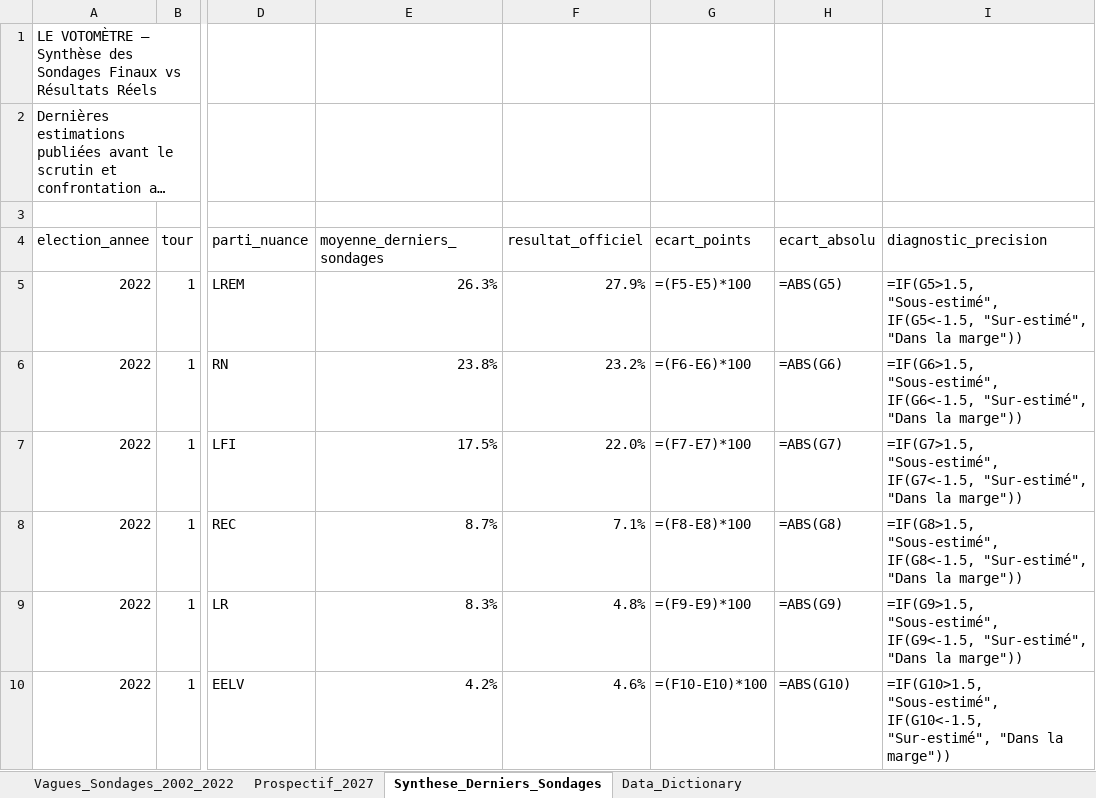
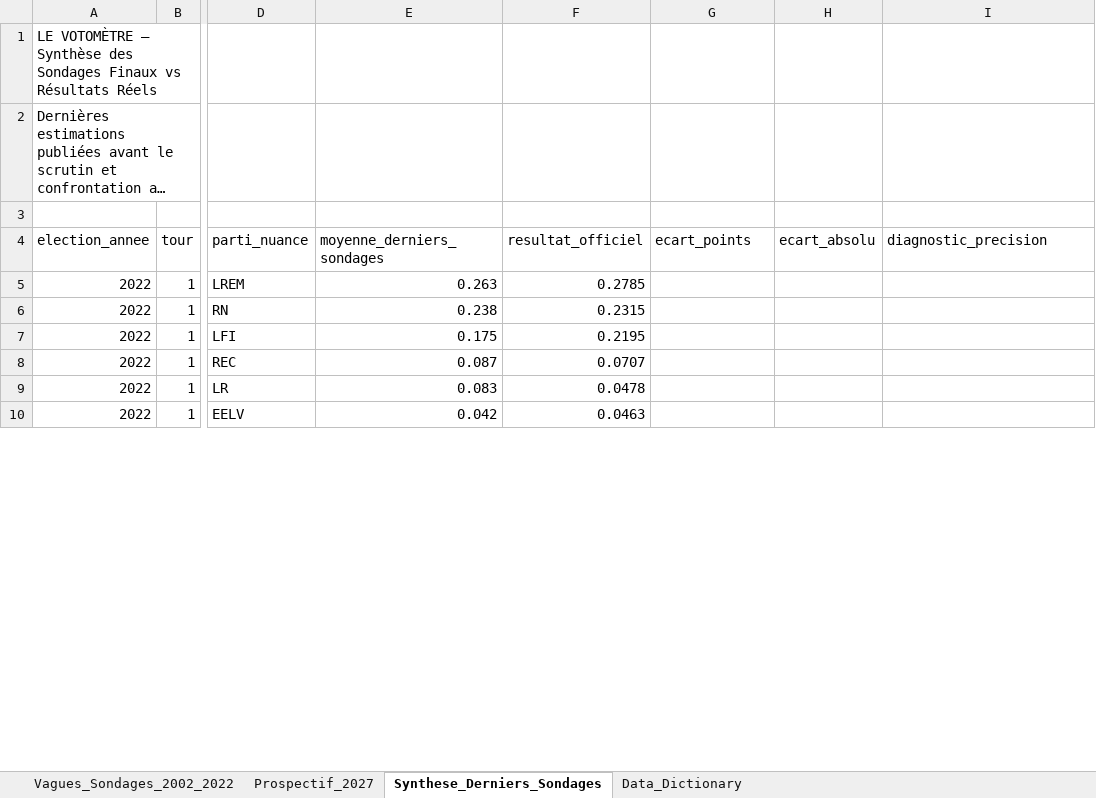
Before and after one commit to fremjulio-gif/votometre, an Excel workbook: raw_data/sondage_presi.xlsx, sheet Synthese_Derniers_Sondages, drawn as a sheet; only a part is shown, gaps mark what is left out; long unchanged cells end in …; values as stored, in another font and other column widths than the file's, no cell formats; formulas without a stored value are shown as written; the diff covers the shown part only; the diff names each change by its address in the sheet, - before the commit and + after, or states it on an @@ line.

```diff
--- a/raw_data/sondage_presi.xlsx (sheet Synthese_Derniers_Sondages)
+++ b/raw_data/sondage_presi.xlsx (sheet Synthese_Derniers_Sondages)
-E5 (moyenne_derniers_sondages): 26.3%
+E5 (moyenne_derniers_sondages): 0.263
-F5 (resultat_officiel): 27.9%
+F5 (resultat_officiel): 0.2785
-G5 (ecart_points): =(F5-E5)*100
+G5 (ecart_points): (empty)
-H5 (ecart_absolu): =ABS(G5)
+H5 (ecart_absolu): (empty)
-I5 (diagnostic_precision): =IF(G5>1.5, "Sous-estimé", IF(G5<-1.5, "Sur-estimé", "Dans la marge"))
+I5 (diagnostic_precision): (empty)
-E6 (moyenne_derniers_sondages): 23.8%
+E6 (moyenne_derniers_sondages): 0.238
-F6 (resultat_officiel): 23.2%
+F6 (resultat_officiel): 0.2315
-G6 (ecart_points): =(F6-E6)*100
+G6 (ecart_points): (empty)
-H6 (ecart_absolu): =ABS(G6)
+H6 (ecart_absolu): (empty)
-I6 (diagnostic_precision): =IF(G6>1.5, "Sous-estimé", IF(G6<-1.5, "Sur-estimé", "Dans la marge"))
+I6 (diagnostic_precision): (empty)
-E7 (moyenne_derniers_sondages): 17.5%
+E7 (moyenne_derniers_sondages): 0.175
-F7 (resultat_officiel): 22.0%
+F7 (resultat_officiel): 0.2195
-G7 (ecart_points): =(F7-E7)*100
+G7 (ecart_points): (empty)
-H7 (ecart_absolu): =ABS(G7)
+H7 (ecart_absolu): (empty)
-I7 (diagnostic_precision): =IF(G7>1.5, "Sous-estimé", IF(G7<-1.5, "Sur-estimé", "Dans la marge"))
+I7 (diagnostic_precision): (empty)
-E8 (moyenne_derniers_sondages): 8.7%
+E8 (moyenne_derniers_sondages): 0.087
-F8 (resultat_officiel): 7.1%
+F8 (resultat_officiel): 0.0707
-G8 (ecart_points): =(F8-E8)*100
+G8 (ecart_points): (empty)
-H8 (ecart_absolu): =ABS(G8)
+H8 (ecart_absolu): (empty)
-I8 (diagnostic_precision): =IF(G8>1.5, "Sous-estimé", IF(G8<-1.5, "Sur-estimé", "Dans la marge"))
+I8 (diagnostic_precision): (empty)
-E9 (moyenne_derniers_sondages): 8.3%
+E9 (moyenne_derniers_sondages): 0.083
-F9 (resultat_officiel): 4.8%
+F9 (resultat_officiel): 0.0478
-G9 (ecart_points): =(F9-E9)*100
+G9 (ecart_points): (empty)
-H9 (ecart_absolu): =ABS(G9)
+H9 (ecart_absolu): (empty)
-I9 (diagnostic_precision): =IF(G9>1.5, "Sous-estimé", IF(G9<-1.5, "Sur-estimé", "Dans la marge"))
+I9 (diagnostic_precision): (empty)
-E10 (moyenne_derniers_sondages): 4.2%
+E10 (moyenne_derniers_sondages): 0.042
-F10 (resultat_officiel): 4.6%
+F10 (resultat_officiel): 0.0463
-G10 (ecart_points): =(F10-E10)*100
+G10 (ecart_points): (empty)
-H10 (ecart_absolu): =ABS(G10)
+H10 (ecart_absolu): (empty)
-I10 (diagnostic_precision): =IF(G10>1.5, "Sous-estimé", IF(G10<-1.5, "Sur-estimé", "Dans la marge"))
+I10 (diagnostic_precision): (empty)
```
Also changed, not shown: 171 edited cells elsewhere in this sheet, sheet Prospectif_2027, sheet Vagues_Sondages_2002_2022, sheet Data_Dictionary, cell formats, 5 other files.
